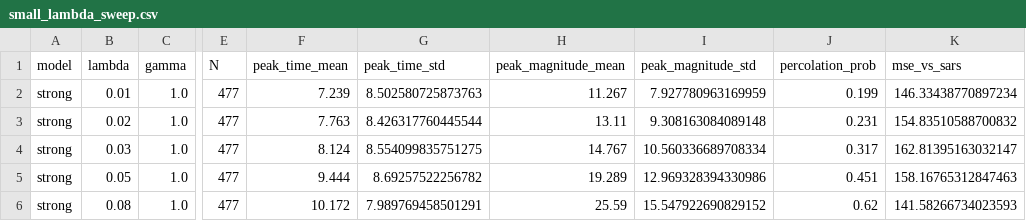
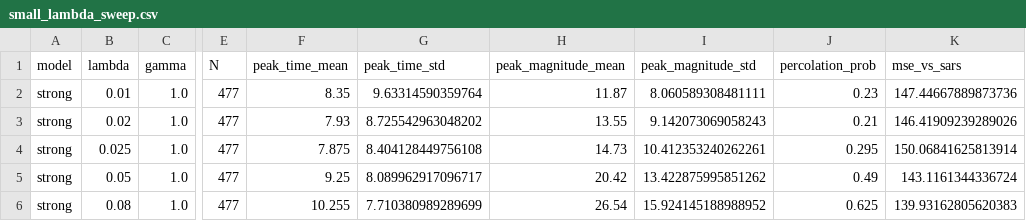
Before and after one commit to thanhbach0904/MathematicalModelling20252-Epidemics, a CSV file: results/lambda_sweep/small_lambda_sweep.csv, drawn as a sheet; only a part is shown, gaps mark what is left out; the diff covers the shown part only; the diff names each change by its address in the sheet, - before the commit and + after, or states it on an @@ line.

```diff
--- a/results/lambda_sweep/small_lambda_sweep.csv
+++ b/results/lambda_sweep/small_lambda_sweep.csv
-F2 (peak_time_mean): 7.239
+F2 (peak_time_mean): 8.35
-G2 (peak_time_std): 8.502580725873763
+G2 (peak_time_std): 9.63314590359764
-H2 (peak_magnitude_mean): 11.267
+H2 (peak_magnitude_mean): 11.87
-I2 (peak_magnitude_std): 7.927780963169959
+I2 (peak_magnitude_std): 8.060589308481111
-J2 (percolation_prob): 0.199
+J2 (percolation_prob): 0.23
-K2 (mse_vs_sars): 146.33438770897234
+K2 (mse_vs_sars): 147.44667889873736
-F3 (peak_time_mean): 7.763
+F3 (peak_time_mean): 7.93
-G3 (peak_time_std): 8.426317760445544
+G3 (peak_time_std): 8.725542963048202
-H3 (peak_magnitude_mean): 13.11
+H3 (peak_magnitude_mean): 13.55
-I3 (peak_magnitude_std): 9.308163084089148
+I3 (peak_magnitude_std): 9.142073069058243
-J3 (percolation_prob): 0.231
+J3 (percolation_prob): 0.21
-K3 (mse_vs_sars): 154.83510588700832
+K3 (mse_vs_sars): 146.41909239289026
-B4 (lambda): 0.03
+B4 (lambda): 0.025
-F4 (peak_time_mean): 8.124
+F4 (peak_time_mean): 7.875
-G4 (peak_time_std): 8.554099835751275
+G4 (peak_time_std): 8.404128449756108
-H4 (peak_magnitude_mean): 14.767
+H4 (peak_magnitude_mean): 14.73
-I4 (peak_magnitude_std): 10.560336689708334
+I4 (peak_magnitude_std): 10.412353240262261
-J4 (percolation_prob): 0.317
+J4 (percolation_prob): 0.295
-K4 (mse_vs_sars): 162.81395163032147
+K4 (mse_vs_sars): 150.06841625813914
-F5 (peak_time_mean): 9.444
+F5 (peak_time_mean): 9.25
-G5 (peak_time_std): 8.69257522256782
+G5 (peak_time_std): 8.089962917096717
-H5 (peak_magnitude_mean): 19.289
+H5 (peak_magnitude_mean): 20.42
-I5 (peak_magnitude_std): 12.969328394330986
+I5 (peak_magnitude_std): 13.422875995851262
-J5 (percolation_prob): 0.451
+J5 (percolation_prob): 0.49
-K5 (mse_vs_sars): 158.16765312847463
+K5 (mse_vs_sars): 143.1161344336724
-F6 (peak_time_mean): 10.172
+F6 (peak_time_mean): 10.255
-G6 (peak_time_std): 7.989769458501291
+G6 (peak_time_std): 7.710380989289699
-H6 (peak_magnitude_mean): 25.59
+H6 (peak_magnitude_mean): 26.54
-I6 (peak_magnitude_std): 15.547922690829152
+I6 (peak_magnitude_std): 15.924145188988952
-J6 (percolation_prob): 0.62
+J6 (percolation_prob): 0.625
-K6 (mse_vs_sars): 141.58266734023593
+K6 (mse_vs_sars): 139.93162805620383
```
Also changed, not shown: 66 edited cells elsewhere in this file, results/alpha_sweep/alpha_sweep_raw.csv, results/lambda_sweep/lambda_mse_comparison.csv, 8 other files.
